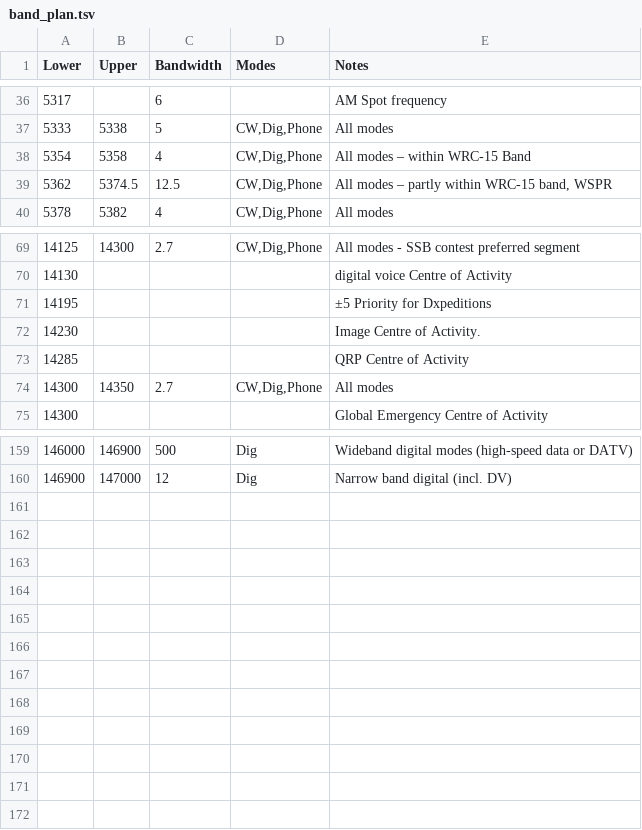
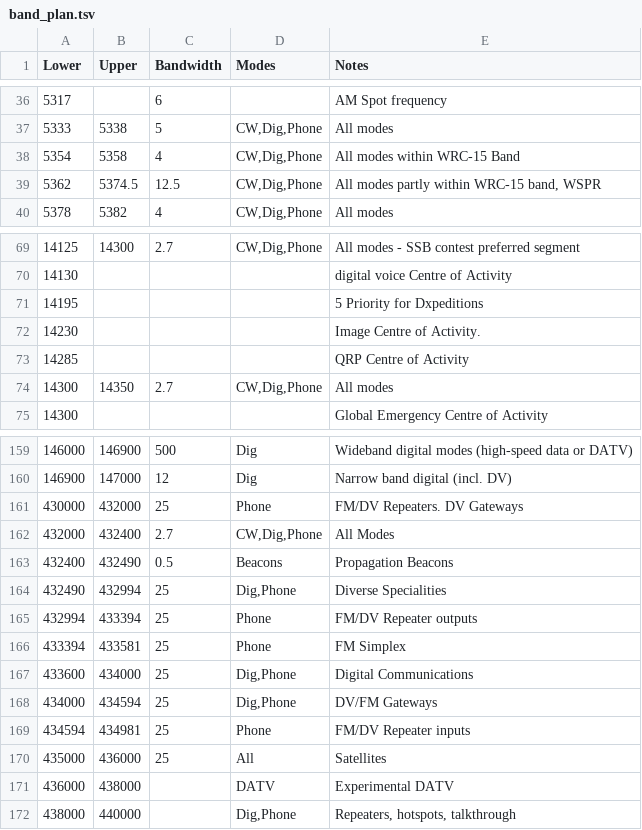
Before and after one commit to pvrose/zzatools, a TSV file: reference/band_plan.tsv, drawn as a sheet; only a part is shown, gaps mark what is left out; the diff names each change by its address in the sheet, - before the commit and + after, or states it on an @@ line.

Commit message:
BANDPLAN data

```diff
--- a/reference/band_plan.tsv
+++ b/reference/band_plan.tsv
-E38 (Notes): All modes – within WRC-15 Band
+E38 (Notes): All modes within WRC-15 Band
-E39 (Notes): All modes – partly within WRC-15 band, WSPR
+E39 (Notes): All modes partly within WRC-15 band, WSPR
-E71 (Notes): ±5 Priority for Dxpeditions
+E71 (Notes): 5 Priority for Dxpeditions
+row 161: 430000 | 432000 | 25 | Phone | FM/DV Repeaters. DV Gateways
+row 162: 432000 | 432400 | 2.7 | CW,Dig,Phone | All Modes
+row 163: 432400 | 432490 | 0.5 | Beacons | Propagation Beacons
+row 164: 432490 | 432994 | 25 | Dig,Phone | Diverse Specialities
+row 165: 432994 | 433394 | 25 | Phone | FM/DV Repeater outputs
+row 166: 433394 | 433581 | 25 | Phone | FM Simplex
+row 167: 433600 | 434000 | 25 | Dig,Phone | Digital Communications
+row 168: 434000 | 434594 | 25 | Dig,Phone | DV/FM Gateways
+row 169: 434594 | 434981 | 25 | Phone | FM/DV Repeater inputs
+row 170: 435000 | 436000 | 25 | All | Satellites
+row 171: 436000 | 438000 |  | DATV | Experimental DATV
+row 172: 438000 | 440000 |  | Dig,Phone | Repeaters, hotspots, talkthrough
```
